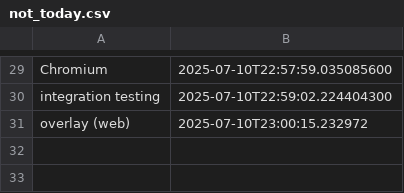
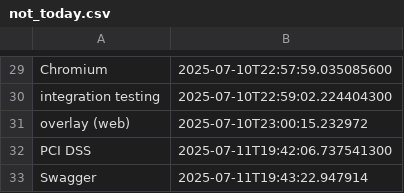
Before and after one commit to wishpath/one-liners, a CSV file: src/main/java/org/sa/not_today.csv, drawn as a sheet; only a part is shown, gaps mark what is left out.

```diff
--- a/src/main/java/org/sa/not_today.csv
+++ b/src/main/java/org/sa/not_today.csv
@@ -31 +31,3 @@ integration testing;2025-07-10T22:59:02.224404300
 overlay (web);2025-07-10T23:00:15.232972
+PCI DSS;2025-07-11T19:42:06.737541300
+Swagger;2025-07-11T19:43:22.947914
```
Also changed, not shown: src/main/java/org/sa/attempted_answers.csv, 1 other file.
